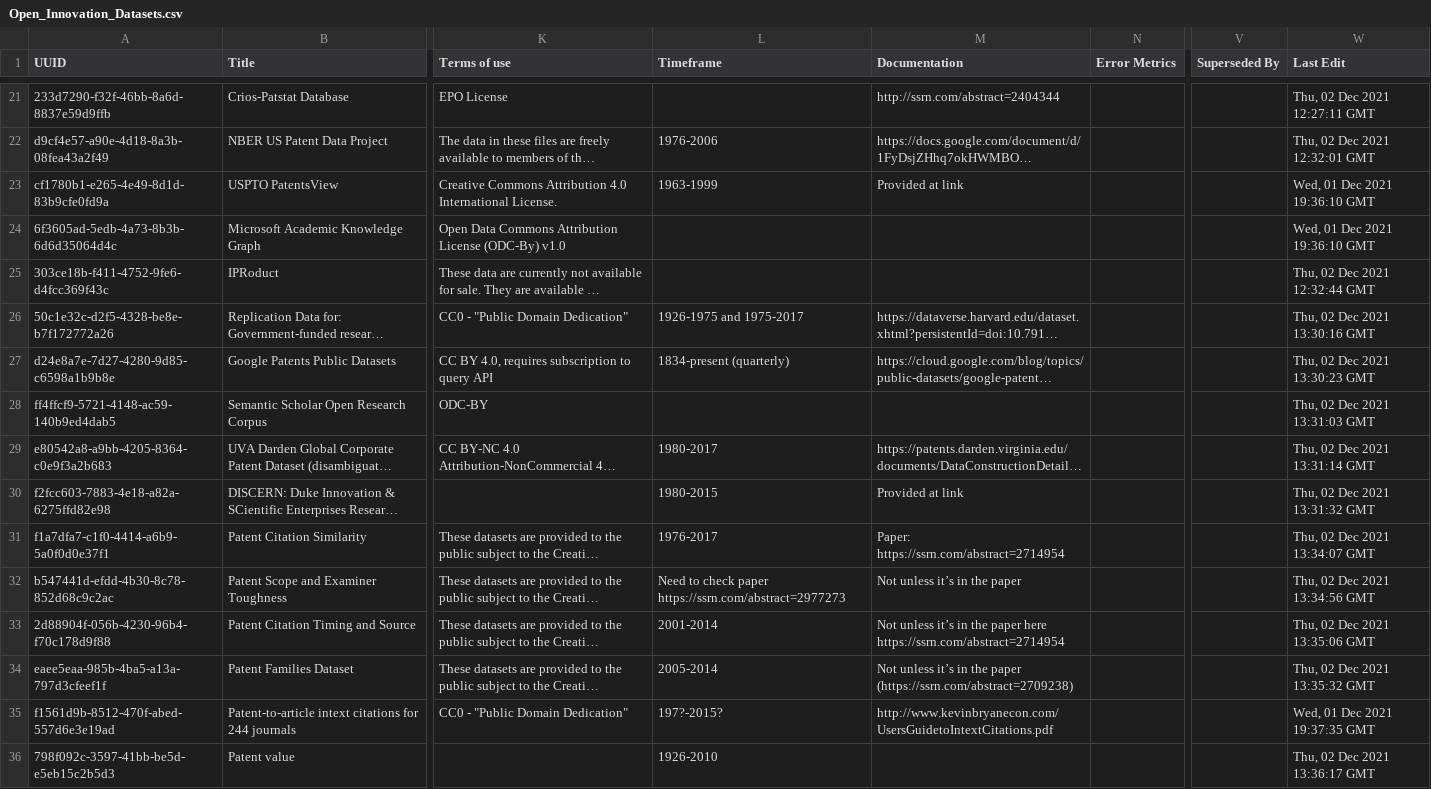
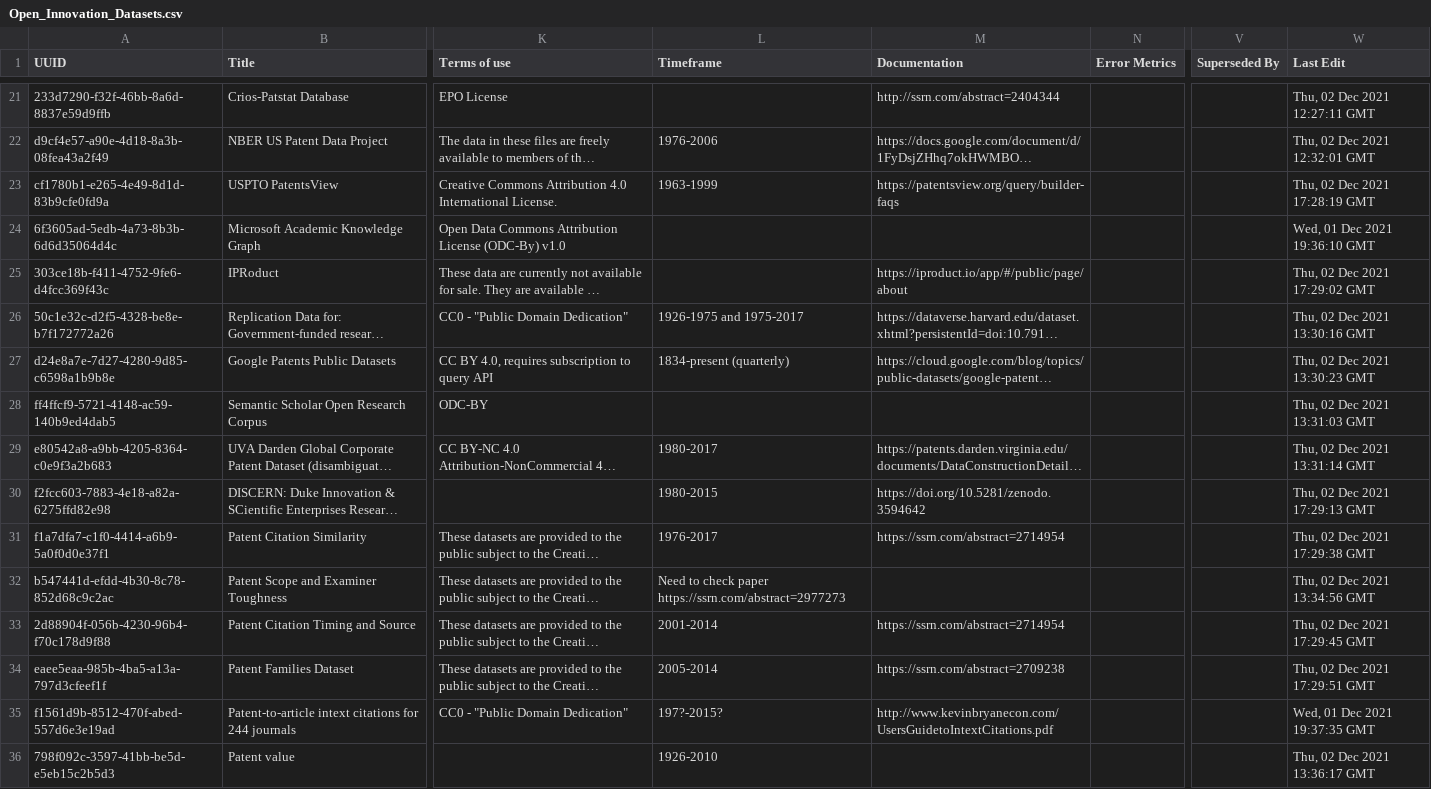
Before and after one commit to Innovation-Information-Initiative/Open-Innovation-Dataset-Index, a CSV file: index_archive/Open_Innovation_Datasets.csv, drawn as a sheet; only a part is shown, gaps mark what is left out; long unchanged cells end in …; the diff covers the shown part only; the diff names each change by its address in the sheet, - before the commit and + after, or states it on an @@ line.

```diff
--- a/index_archive/Open_Innovation_Datasets.csv
+++ b/index_archive/Open_Innovation_Datasets.csv
-M23 (Documentation): Provided at link
+M23 (Documentation): https://patentsview.org/query/builder-faqs
-W23 (Last Edit): Wed, 01 Dec 2021 19:36:10 GMT
+W23 (Last Edit): Thu, 02 Dec 2021 17:28:19 GMT
-M25 (Documentation): (empty)
+M25 (Documentation): https://iproduct.io/app/#/public/page/about
-W25 (Last Edit): Thu, 02 Dec 2021 12:32:44 GMT
+W25 (Last Edit): Thu, 02 Dec 2021 17:29:02 GMT
-M30 (Documentation): Provided at link
+M30 (Documentation): https://doi.org/10.5281/zenodo.3594642
-W30 (Last Edit): Thu, 02 Dec 2021 13:31:32 GMT
+W30 (Last Edit): Thu, 02 Dec 2021 17:29:13 GMT
-M31 (Documentation): Paper: https://ssrn.com/abstract=2714954
+M31 (Documentation): https://ssrn.com/abstract=2714954
-W31 (Last Edit): Thu, 02 Dec 2021 13:34:07 GMT
+W31 (Last Edit): Thu, 02 Dec 2021 17:29:38 GMT
-M32 (Documentation): Not unless it’s in the paper
+M32 (Documentation): (empty)
-M33 (Documentation): Not unless it’s in the paper here https://ssrn.com/abstract=2714954
+M33 (Documentation): https://ssrn.com/abstract=2714954
-W33 (Last Edit): Thu, 02 Dec 2021 13:35:06 GMT
+W33 (Last Edit): Thu, 02 Dec 2021 17:29:45 GMT
-M34 (Documentation): Not unless it’s in the paper (https://ssrn.com/abstract=2709238)
+M34 (Documentation): https://ssrn.com/abstract=2709238
-W34 (Last Edit): Thu, 02 Dec 2021 13:35:32 GMT
+W34 (Last Edit): Thu, 02 Dec 2021 17:29:51 GMT
```
Also changed, not shown: 22 edited cells elsewhere in this file, 24 other files.
